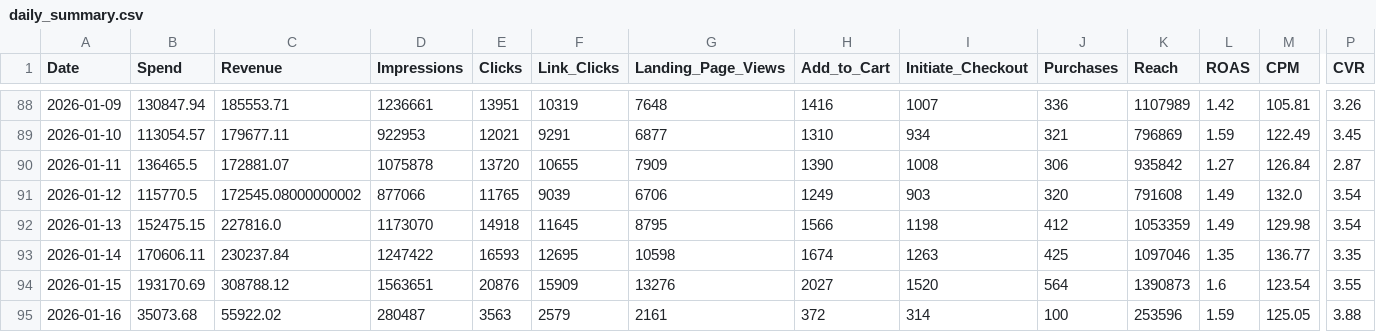
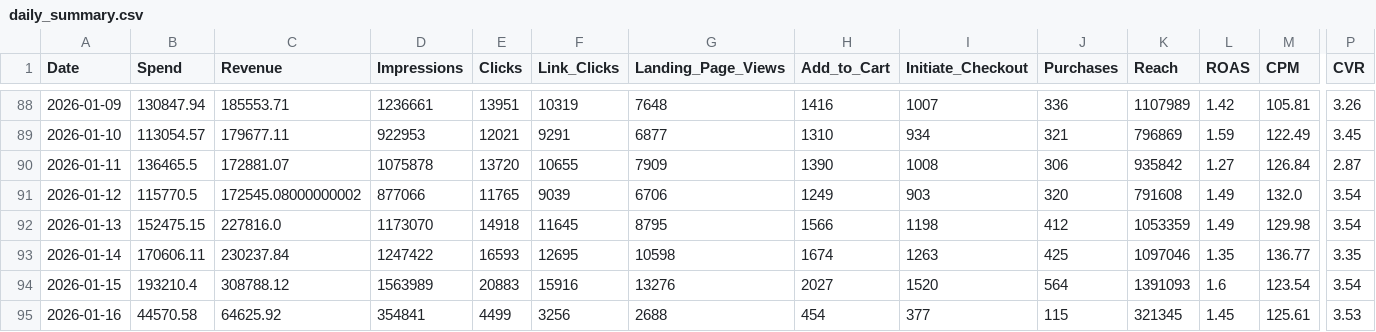
Before and after one commit to sreepathiyogi-blip/meta-live-dashboard, a CSV file: daily_summary.csv, drawn as a sheet; only a part is shown, gaps mark what is left out; the diff covers the shown part only; the diff names each change by its address in the sheet, - before the commit and + after, or states it on an @@ line.

```diff
--- a/daily_summary.csv
+++ b/daily_summary.csv
-B94 (Spend): 193170.69
+B94 (Spend): 193210.4
-D94 (Impressions): 1563651
+D94 (Impressions): 1563989
-E94 (Clicks): 20876
+E94 (Clicks): 20883
-F94 (Link_Clicks): 15909
+F94 (Link_Clicks): 15916
-K94 (Reach): 1390873
+K94 (Reach): 1391093
-P94 (CVR): 3.55
+P94 (CVR): 3.54
-B95 (Spend): 35073.68
+B95 (Spend): 44570.58
-C95 (Revenue): 55922.02
+C95 (Revenue): 64625.92
-D95 (Impressions): 280487
+D95 (Impressions): 354841
-E95 (Clicks): 3563
+E95 (Clicks): 4499
-F95 (Link_Clicks): 2579
+F95 (Link_Clicks): 3256
-G95 (Landing_Page_Views): 2161
+G95 (Landing_Page_Views): 2688
-H95 (Add_to_Cart): 372
+H95 (Add_to_Cart): 454
-I95 (Initiate_Checkout): 314
+I95 (Initiate_Checkout): 377
-J95 (Purchases): 100
+J95 (Purchases): 115
-K95 (Reach): 253596
+K95 (Reach): 321345
-L95 (ROAS): 1.59
+L95 (ROAS): 1.45
-M95 (CPM): 125.05
+M95 (CPM): 125.61
-P95 (CVR): 3.88
+P95 (CVR): 3.53
```
Also changed, not shown: 1 edited cell elsewhere in this file, complete_campaign_data.csv, live_today_performance.csv, 2 other files.
